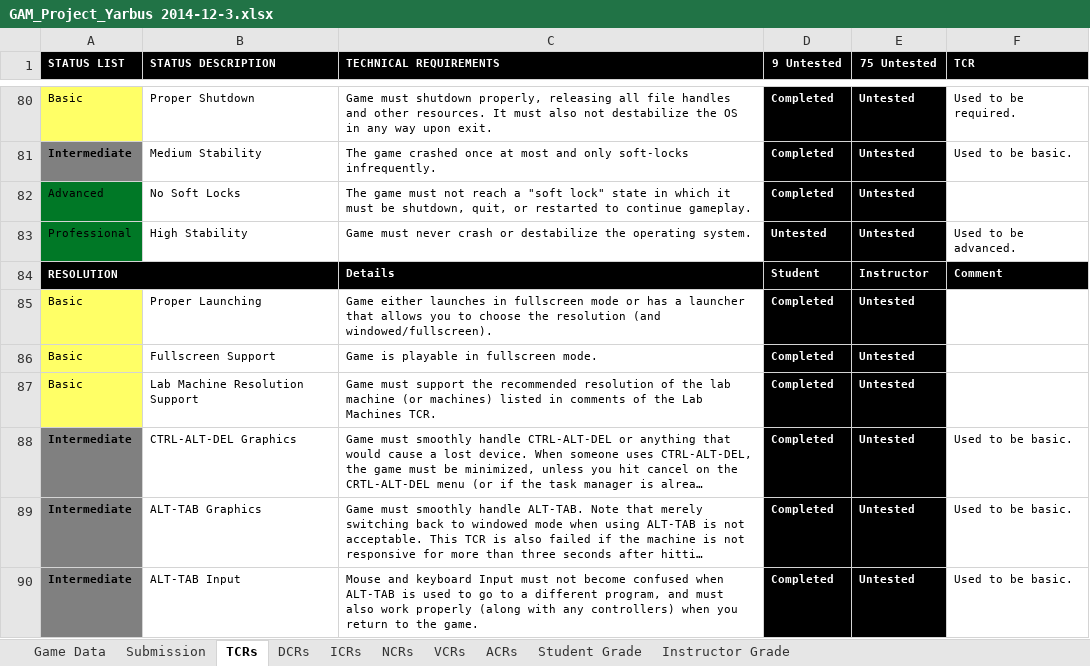
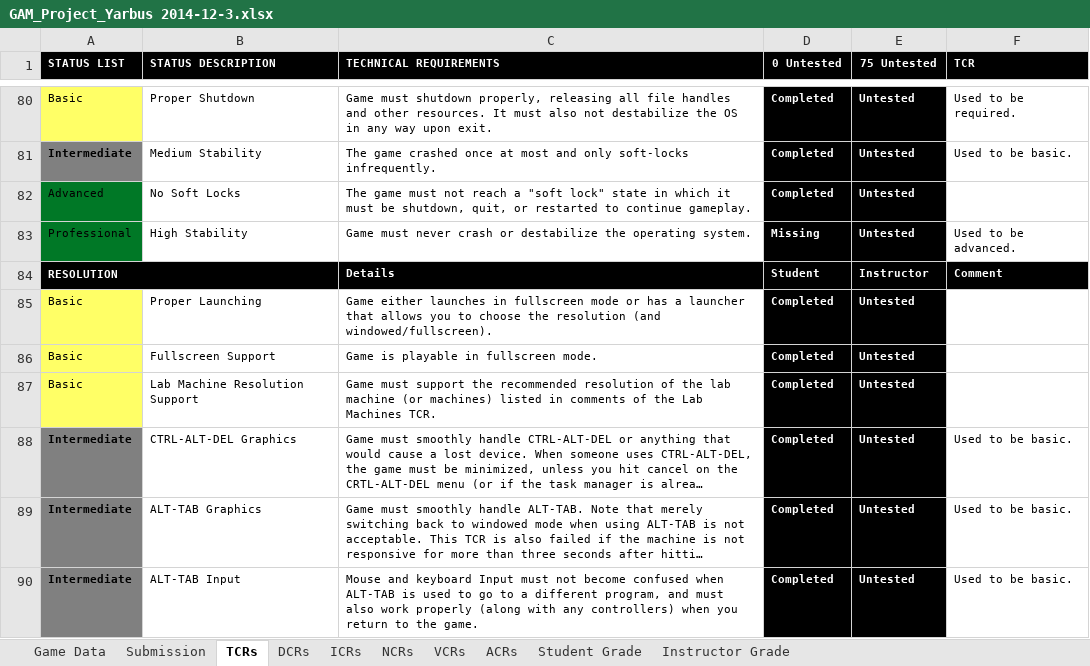
Before and after one commit to ColinAvrech/TeamYarbus, an Excel workbook: Documents+Tools/GAM_Project_Yarbus 2014-12-3.xlsx, sheet TCRs, drawn as a sheet; only a part is shown, gaps mark what is left out; long unchanged cells end in …; values as stored, in another font and other column widths than the file's, no borders; conditional formats not drawn; the diff covers the shown part only; the diff names each change by its address in the sheet, - before the commit and + after, or states it on an @@ line.

```diff
--- a/Documents+Tools/GAM_Project_Yarbus 2014-12-3.xlsx (sheet TCRs)
+++ b/Documents+Tools/GAM_Project_Yarbus 2014-12-3.xlsx (sheet TCRs)
-D1: 9 Untested
+D1: 0 Untested
-D83 (0 Untested): Untested
+D83 (0 Untested): Missing
```
Also changed, not shown: 10 edited cells elsewhere in this sheet, sheet Student Grade, sheet Instructor Grade, 4 other files.
